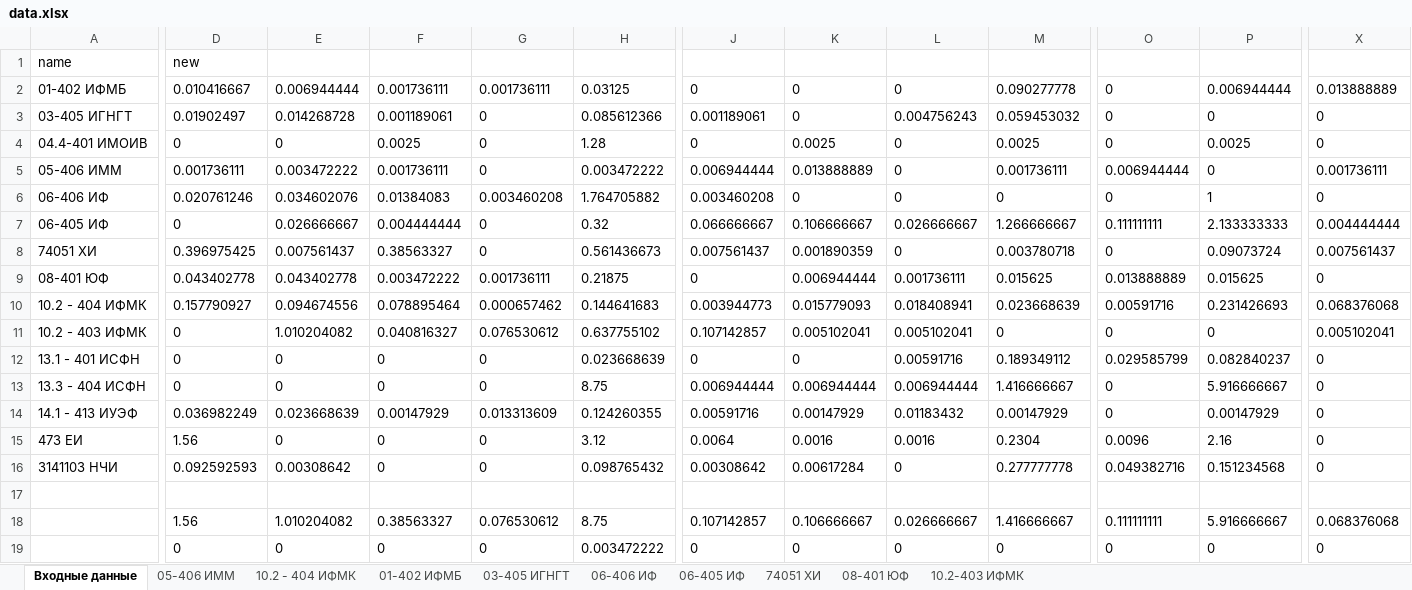
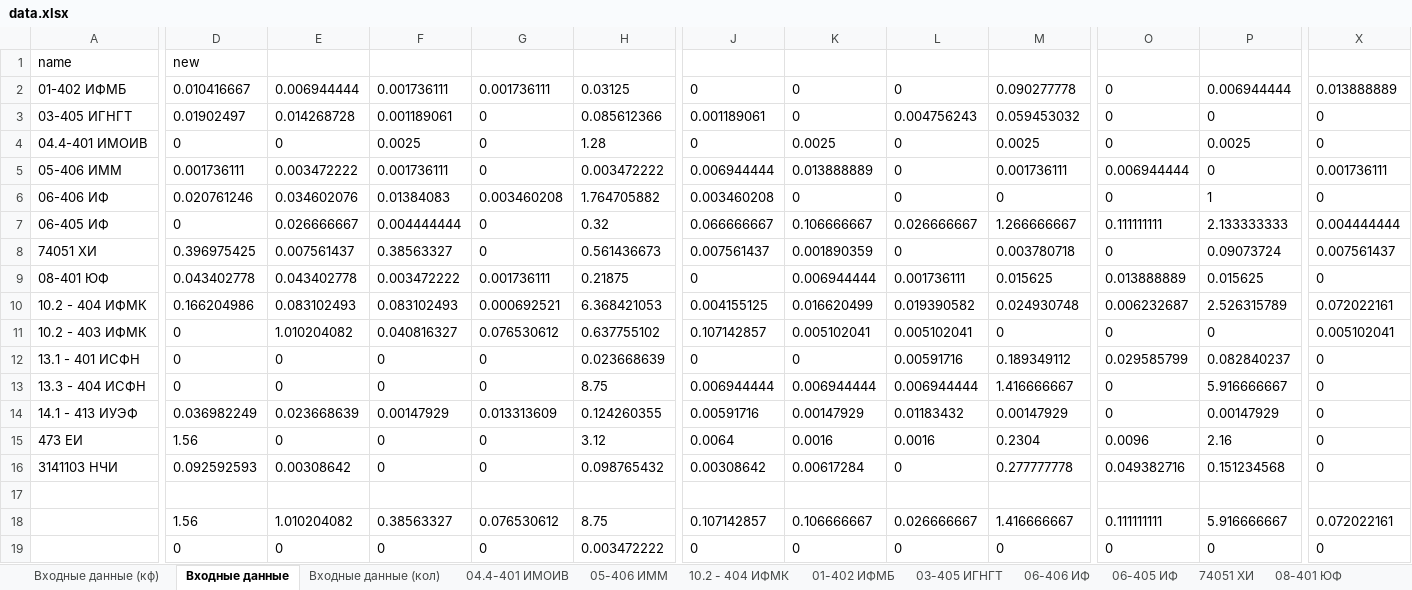
Before and after one commit to Korgutlova/diploma, an Excel workbook: data.xlsx, sheet Входные данные, drawn as a sheet; only a part is shown, gaps mark what is left out; values as stored, in another font and other column widths than the file's, no borders; charts and pictures not drawn; the diff covers the shown part only; the diff names each change by its address in the sheet, - before the commit and + after, or states it on an @@ line.

```diff
--- a/data.xlsx (sheet Входные данные)
+++ b/data.xlsx (sheet Входные данные)
+sheet tab: Входные данные (кф)
+sheet tab: Входные данные (кол)
@@ sheet tab unhidden: 04.4-401 ИМОИВ @@
-D10: 0.157790927
+D10: 0.166204986
-E10: 0.094674556
+E10: 0.083102493
-F10: 0.078895464
+F10: 0.083102493
-G10: 0.000657462
+G10: 0.000692521
-H10: 0.144641683
+H10: 6.368421053
-J10: 0.003944773
+J10: 0.004155125
-K10: 0.015779093
+K10: 0.016620499
-L10: 0.018408941
+L10: 0.019390582
-M10: 0.023668639
+M10: 0.024930748
-O10: 0.00591716
+O10: 0.006232687
-P10: 0.231426693
+P10: 2.526315789
-X10: 0.068376068
+X10: 0.072022161
-X18: 0.068376068
+X18: 0.072022161
```
Also changed, not shown: 19 edited cells elsewhere in this sheet, sheet 10.2 - 404 ИФМК, sheet 05-406 ИММ, sheet 01-402 ИФМБ, sheet 10.2-403 ИФМК, sheet 06-406 ИФ, sheet 08-401 ЮФ, 3 more sheets, other sheet tabs, formulas that keep their value, charts or pictures, 5 other files.
